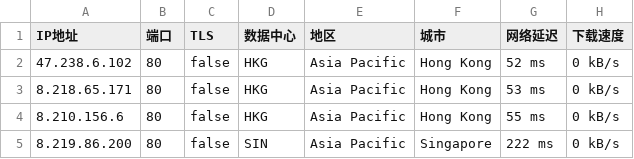
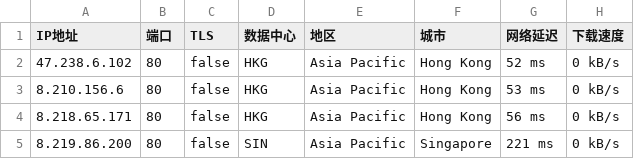
Before and after one commit to greycc2021/iptools, a CSV file: iptest/bestproxy80.csv, drawn as a sheet.

```diff
--- a/iptest/bestproxy80.csv
+++ b/iptest/bestproxy80.csv
@@ -2,4 +2,4 @@ IP地址,端口,TLS,数据中心,地区,城市,网络延迟,下载速度
 47.238.6.102,80,false,HKG,Asia Pacific,Hong Kong,52 ms,0 kB/s
-8.218.65.171,80,false,HKG,Asia Pacific,Hong Kong,53 ms,0 kB/s
-8.210.156.6,80,false,HKG,Asia Pacific,Hong Kong,55 ms,0 kB/s
-8.219.86.200,80,false,SIN,Asia Pacific,Singapore,222 ms,0 kB/s
+8.210.156.6,80,false,HKG,Asia Pacific,Hong Kong,53 ms,0 kB/s
+8.218.65.171,80,false,HKG,Asia Pacific,Hong Kong,56 ms,0 kB/s
+8.219.86.200,80,false,SIN,Asia Pacific,Singapore,221 ms,0 kB/s
```
Also changed, not shown: iptest/bestproxy8443.csv, 3 other files.
